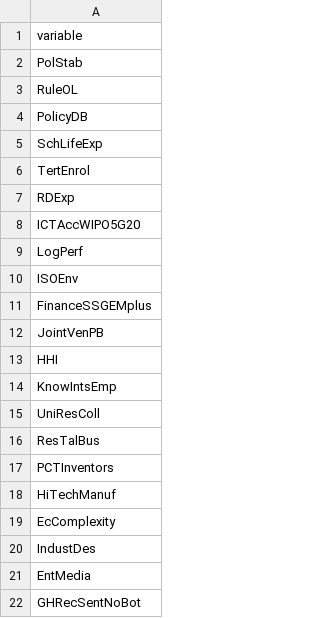
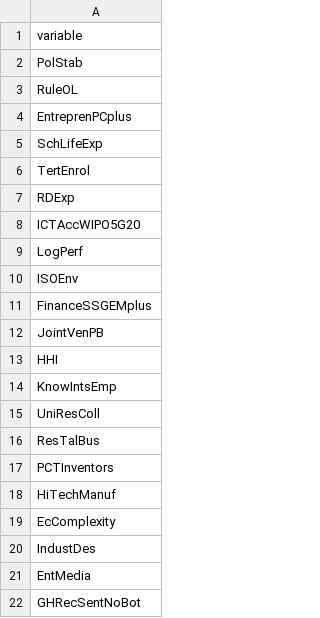
Before and after one commit to OscarSmallenbroek/indicator-reduction-method, a CSV file: outputs/selected_variables_country_perspective.csv, drawn as a sheet.

```diff
--- a/outputs/selected_variables_country_perspective.csv
+++ b/outputs/selected_variables_country_perspective.csv
@@ -3,3 +3,3 @@
 "RuleOL"
-"PolicyDB"
+"EntreprenPCplus"
 "SchLifeExp"
```
Also changed, not shown: outputs/exhaustive_strategy2_subpillar.csv, outputs/fig2_best_subsets/k_46.csv, 12 other files.
